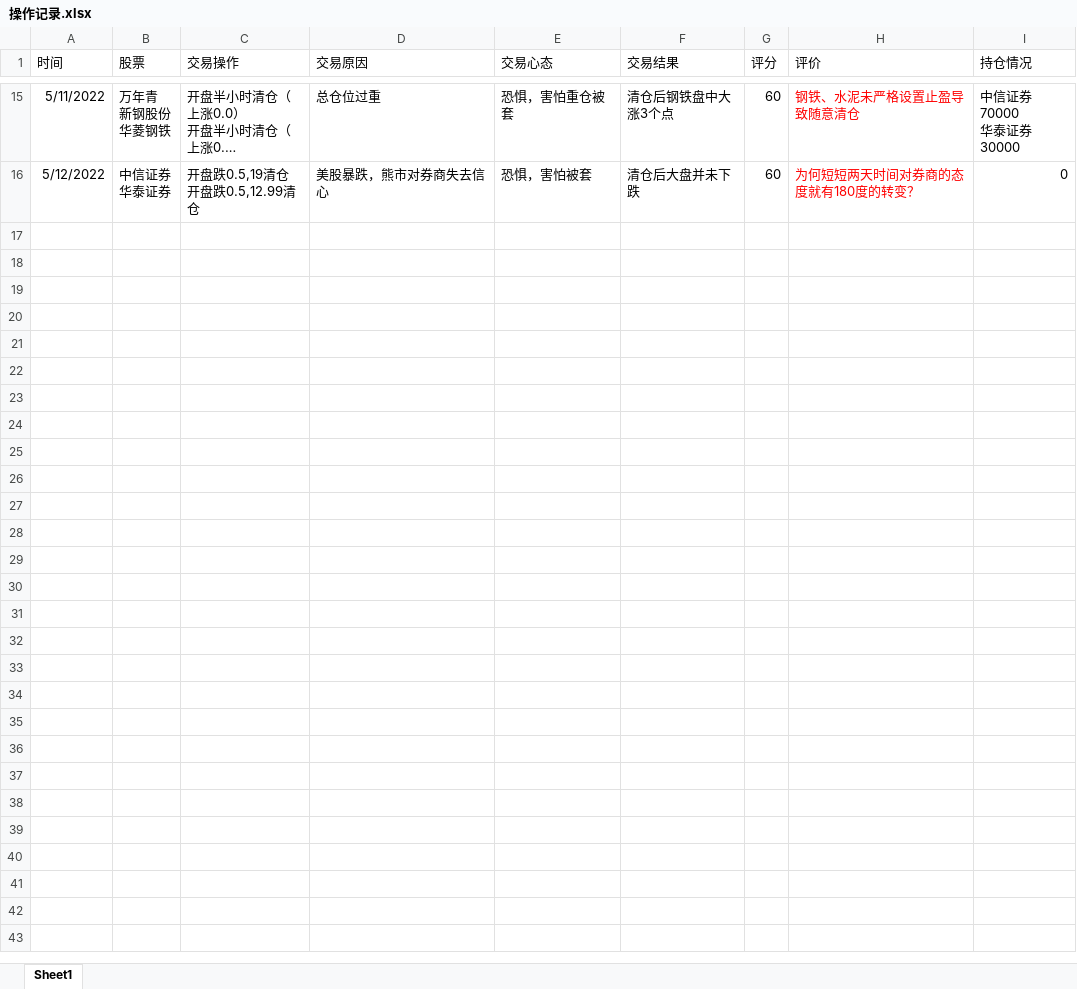
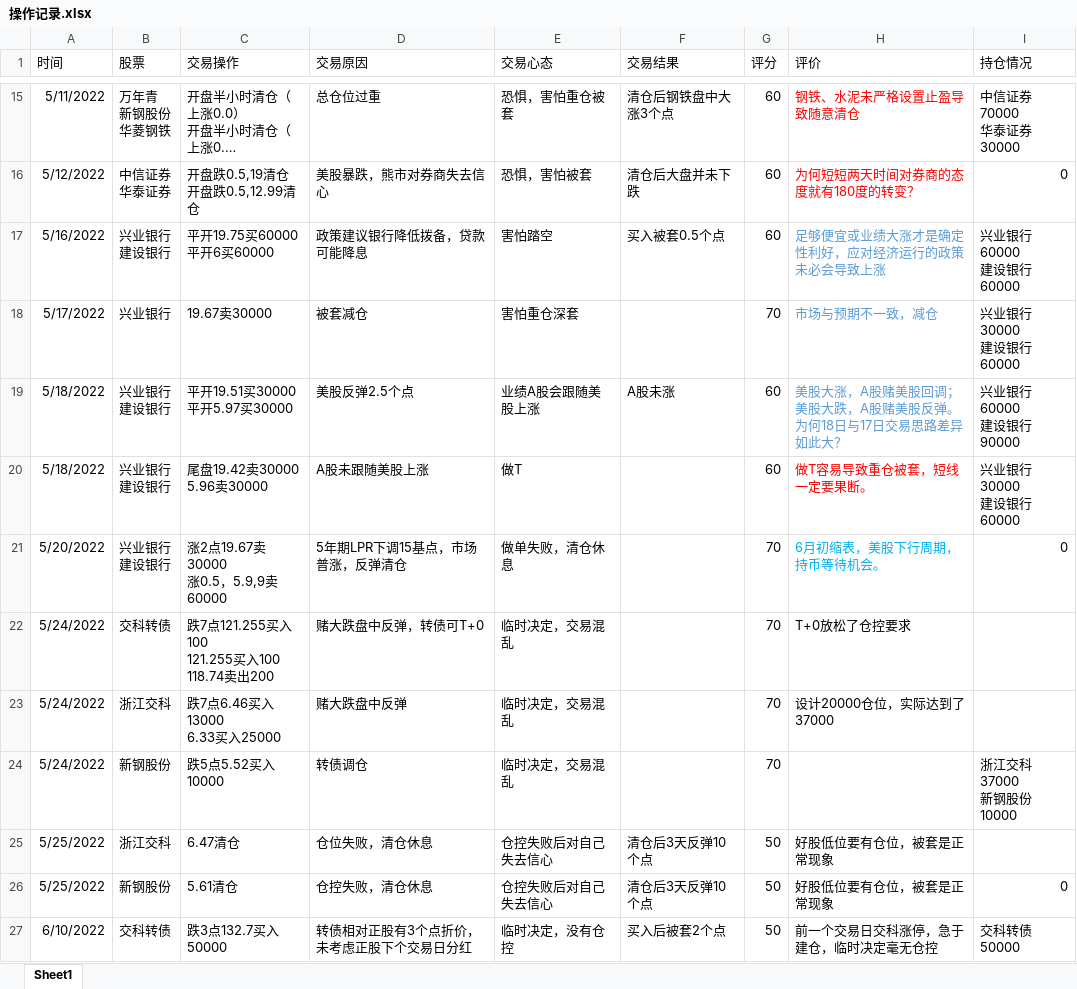
Before and after one commit to WaterUnderBridge/trade, an Excel workbook: 股票操作/操作记录/操作记录.xlsx, sheet Sheet1, drawn as a sheet; only a part is shown, gaps mark what is left out; long unchanged cells end in …; values as stored, in another font and other column widths than the file's, no borders; ↵ is a line break in a cell; the diff names each change by its address in the sheet, - before the commit and + after, or states it on an @@ line.

```diff
--- a/股票操作/操作记录/操作记录.xlsx (sheet Sheet1)
+++ b/股票操作/操作记录/操作记录.xlsx (sheet Sheet1)
+row 17: 5/16/2022 | 兴业银行 ↵ 建设银行 | 平开19.75买60000 ↵ 平开6买60000 | 政策建议银行降低拨备，贷款可能降息 | 害怕踏空 | 买入被套0.5个点 | 60 | 足够便宜或业绩大涨才是确定性利好，应对经济运行的政策未必会导致上涨 | 兴业银行 60000 ↵ 建设银行 60000
+row 18: 5/17/2022 | 兴业银行 | 19.67卖30000 | 被套减仓 | 害怕重仓深套 |  | 70 | 市场与预期不一致，减仓 | 兴业银行 30000 ↵ 建设银行 60000
+row 19: 5/18/2022 | 兴业银行 ↵ 建设银行 | 平开19.51买30000 ↵ 平开5.97买30000 | 美股反弹2.5个点 | 业绩A股会跟随美股上涨 | A股未涨 | 60 | 美股大涨，A股赌美股回调；美股大跌，A股赌美股反弹。 ↵ 为何18日与17日交易思路差异如此大？ | 兴业银行 60000 ↵ 建设银行 90000
+row 20: 5/18/2022 | 兴业银行 ↵ 建设银行 | 尾盘19.42卖30000 ↵ 5.96卖30000 | A股未跟随美股上涨 | 做T |  | 60 | 做T容易导致重仓被套，短线一定要果断。 | 兴业银行 30000 ↵ 建设银行 60000
+row 21: 5/20/2022 | 兴业银行 ↵ 建设银行 | 涨2点19.67卖30000 ↵ 涨0.5，5.9,9卖60000 | 5年期LPR下调15基点，市场普涨，反弹清仓 | 做单失败，清仓休息 |  | 70 | 6月初缩表，美股下行周期，持币等待机会。 | 0
+row 22: 5/24/2022 | 交科转债 | 跌7点121.255买入100 ↵ 121.255买入100 ↵ 118.74卖出200 | 赌大跌盘中反弹，转债可T+0 | 临时决定，交易混乱 |  | 70 | T+0放松了仓控要求
+row 23: 5/24/2022 | 浙江交科 | 跌7点6.46买入13000 ↵ 6.33买入25000 | 赌大跌盘中反弹 | 临时决定，交易混乱 |  | 70 | 设计20000仓位，实际达到了37000
+row 24: 5/24/2022 | 新钢股份 | 跌5点5.52买入10000 | 转债调仓 | 临时决定，交易混乱 |  | 70 |  | 浙江交科 37000 ↵ 新钢股份 10000
+row 25: 5/25/2022 | 浙江交科 | 6.47清仓 | 仓位失败，清仓休息 | 仓控失败后对自己失去信心 | 清仓后3天反弹10个点 | 50 | 好股低位要有仓位，被套是正常现象
+row 26: 5/25/2022 | 新钢股份 | 5.61清仓 | 仓控失败，清仓休息 | 仓控失败后对自己失去信心 | 清仓后3天反弹10个点 | 50 | 好股低位要有仓位，被套是正常现象 | 0
+row 27: 6/10/2022 | 交科转债 | 跌3点132.7买入50000 | 转债相对正股有3个点折价，未考虑正股下个交易日分红 | 临时决定，没有仓控 | 买入后被套2个点 | 50 | 前一个交易日交科涨停，急于建仓，临时决定毫无仓控 | 交科转债 50000
```
Also changed, not shown: 20 other files.
